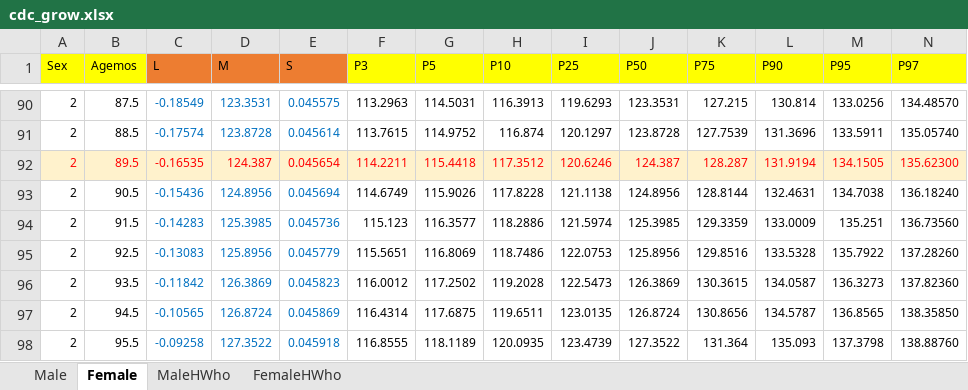
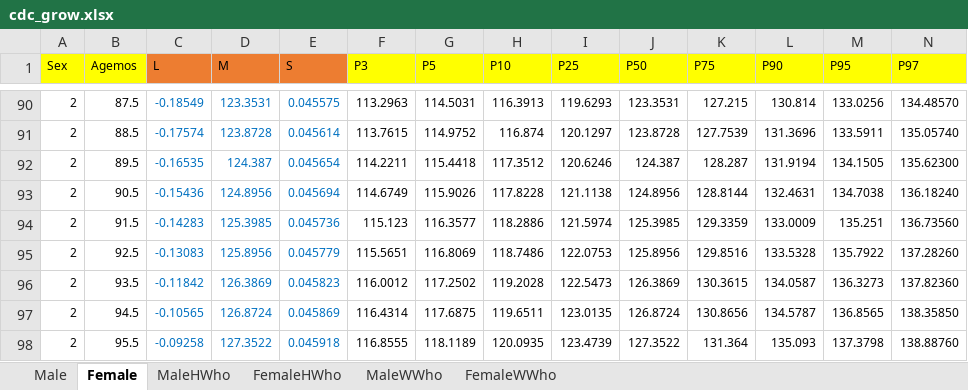
Before and after one commit to szen7dev/trixgo-cbs-micro, an Excel workbook: files/templates/excels/cdc_grow.xlsx, sheet Female, drawn as a sheet; only a part is shown, gaps mark what is left out; values as stored, in another font and other column widths than the file's, no borders; table styles not drawn; the diff covers the shown part only; the diff names each change by its address in the sheet, - before the commit and + after, or states it on an @@ line.

```diff
--- a/files/templates/excels/cdc_grow.xlsx (sheet Female)
+++ b/files/templates/excels/cdc_grow.xlsx (sheet Female)
+sheet tab: MaleWWho
+sheet tab: FemaleWWho
-A92:N92 fill: #FFF2CC
+A92:N92 fill: none
-A92:B92 text colour: #FF0000
+A92:B92 text colour: black
-C92:E92 text colour: #FF0000
+C92:E92 text colour: #0070C0
-F92:N92 text colour: #FF0000
+F92:N92 text colour: black
```
Also changed, not shown: cell formats elsewhere in this sheet, sheet MaleHWho, sheet FemaleHWho, sheet Male, 2 other files.
